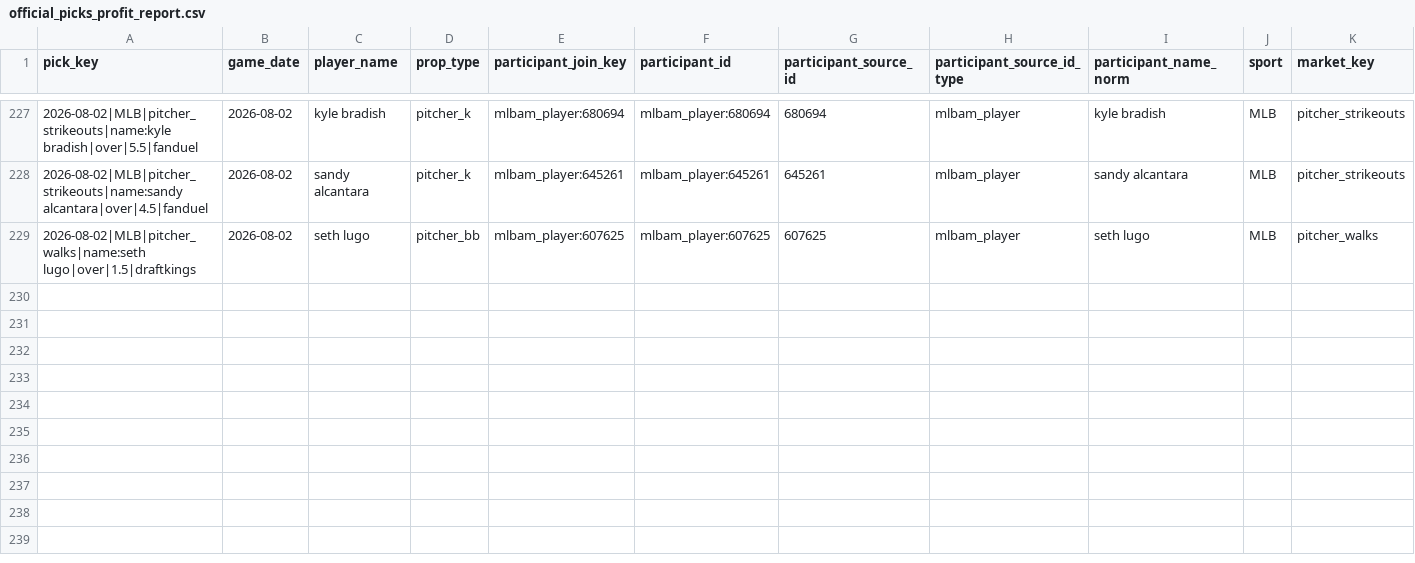
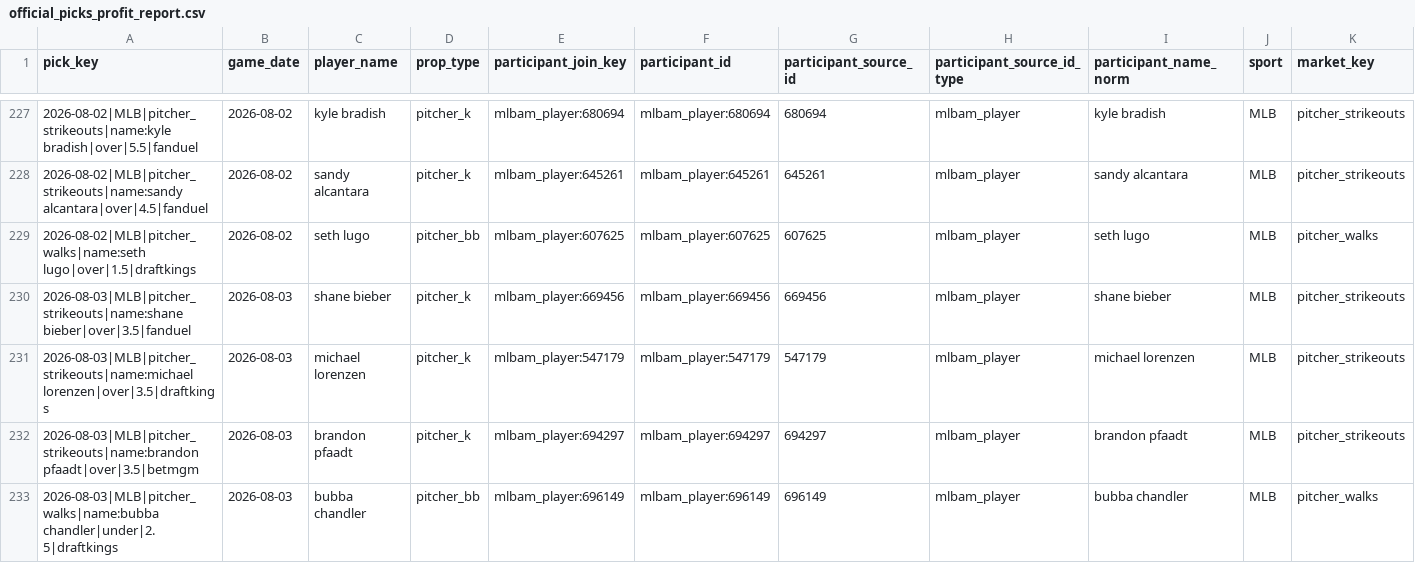
Before and after one commit to Ethrogo/proGramble, a CSV file: MLB/data/tracking/official_picks_profit_report.csv, drawn as a sheet; only a part is shown, gaps mark what is left out; rows hold the shown columns only; the diff names each change by its address in the sheet, - before the commit and + after, or states it on an @@ line.

```diff
--- a/MLB/data/tracking/official_picks_profit_report.csv
+++ b/MLB/data/tracking/official_picks_profit_report.csv
+row 230: 2026-08-03|MLB|pitcher_strikeouts|name:shane bieber|over|3.5|fanduel | 2026-08-03 | shane bieber | pitcher_k | mlbam_player:669456 | mlbam_player:669456 | 669456 | mlbam_player | shane bieber | MLB | pitcher_strikeouts
+row 231: 2026-08-03|MLB|pitcher_strikeouts|name:michael lorenzen|over|3.5|draftkings | 2026-08-03 | michael lorenzen | pitcher_k | mlbam_player:547179 | mlbam_player:547179 | 547179 | mlbam_player | michael lorenzen | MLB | pitcher_strikeouts
+row 232: 2026-08-03|MLB|pitcher_strikeouts|name:brandon pfaadt|over|3.5|betmgm | 2026-08-03 | brandon pfaadt | pitcher_k | mlbam_player:694297 | mlbam_player:694297 | 694297 | mlbam_player | brandon pfaadt | MLB | pitcher_strikeouts
+row 233: 2026-08-03|MLB|pitcher_walks|name:bubba chandler|under|2.5|draftkings | 2026-08-03 | bubba chandler | pitcher_bb | mlbam_player:696149 | mlbam_player:696149 | 696149 | mlbam_player | bubba chandler | MLB | pitcher_walks
```
Also changed, not shown: MLB/data/tracking/official_picks_history.csv, MLB/data/tracking/official_picks_profit_by_book.csv, 10 other files.
